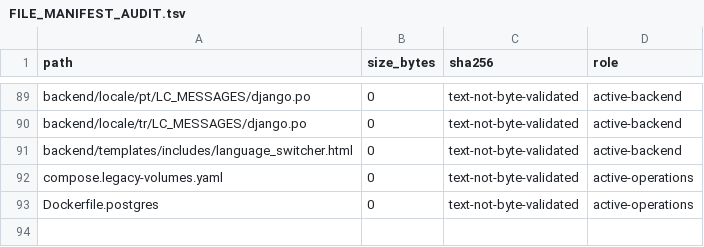
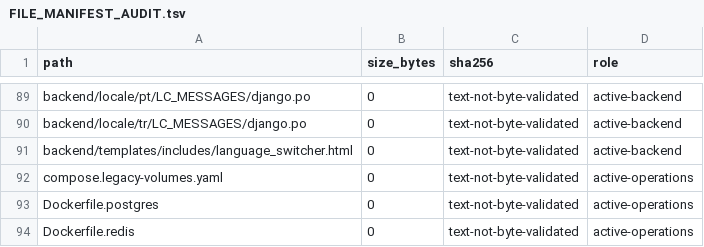
Before and after one commit to deckewandboden/prompmaster, a TSV file: FILE_MANIFEST_AUDIT.tsv, drawn as a sheet; only a part is shown, gaps mark what is left out; the diff names each change by its address in the sheet, - before the commit and + after, or states it on an @@ line.

Commit message:
chore: inventory hardened Redis Dockerfile

```diff
--- a/FILE_MANIFEST_AUDIT.tsv
+++ b/FILE_MANIFEST_AUDIT.tsv
+row 94: Dockerfile.redis | 0 | text-not-byte-validated | active-operations
```
